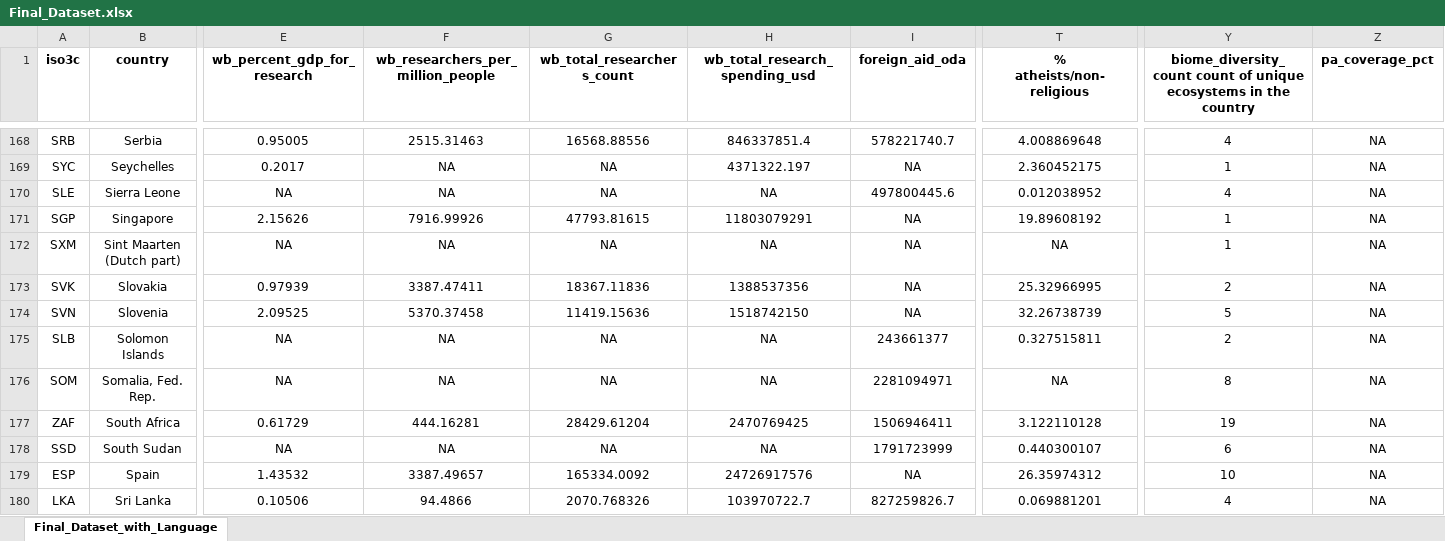
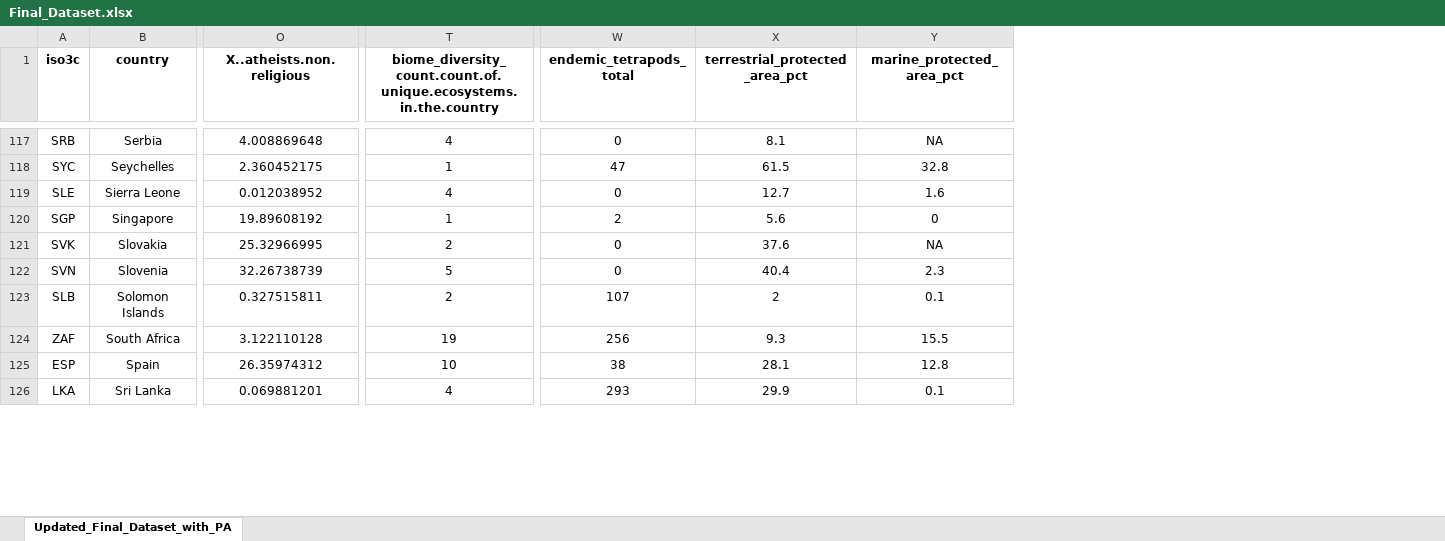
Before and after one commit to SiddhantRattu/What-drives-global-biodiversity-data-distribution-biology-culture-or_money, an Excel workbook: docs/Final_Dataset.xlsx, sheet Updated_Final_Dataset_with_PA, drawn as a sheet; only a part is shown, gaps mark what is left out; values as stored, in another font and other column widths than the file's, no borders; charts and pictures not drawn; removed rows and columns are numbered as before the commit, all else as after; rows hold the shown columns only; the diff covers the shown part only; the diff names each change by its address in the sheet, - before the commit and + after, or states it on an @@ line.

Commit message:
Update Final_Dataset.xlsx

```diff
--- a/docs/Final_Dataset.xlsx (sheet Updated_Final_Dataset_with_PA)
+++ b/docs/Final_Dataset.xlsx (sheet Updated_Final_Dataset_with_PA)
-sheet tab: Final_Dataset_with_Language
+sheet tab: Updated_Final_Dataset_with_PA
-column E (wb_percent_gdp_for_research), rows 168-171: 0.95005 | 0.2017 | NA | 2.15626; rows 173-175: 0.97939 | 2.09525 | NA; row 177: 0.61729; rows 179-180: 1.43532 | 0.10506
-column F, row 1: wb_researchers_per_million_people; rows 168-171: 2515.31463 | NA | NA | 7916.99926; rows 173-175: 3387.47411 | 5370.37458 | NA; row 177: 444.16281; rows 179-180: 3387.49657 | 94.4866
-column G (wb_total_researchers_count), rows 168-171: 16568.88556 | NA | NA | 47793.81615; rows 173-175: 18367.11836 | 11419.15636 | NA; row 177: 28429.61204; rows 179-180: 165334.0092 | 2070.768326
-column H (wb_total_research_spending_usd), rows 168-171: 846337851.4 | 4371322.197 | NA | 11803079291; rows 173-175: 1388537356 | 1518742150 | NA; row 177: 2470769425; rows 179-180: 24726917576 | 103970722.7
-column I (foreign_aid_oda), rows 168-171: 578221740.7 | NA | 497800445.6 | NA; rows 173-175: NA | NA | 243661377; row 177: 1506946411; rows 179-180: NA | 827259826.7
-column Z (pa_coverage_pct), rows 168-171: all NA; rows 173-175: all NA; row 177: NA; rows 179-180: NA | NA
+column W (endemic_tetrapods_total), rows 117-126: 0 | 47 | 0 | 2 | 0 | 0 | 107 | 256 | 38 | 293
+column X (terrestrial_protected_area_pct), rows 117-126: 8.1 | 61.5 | 12.7 | 5.6 | 37.6 | 40.4 | 2 | 9.3 | 28.1 | 29.9
+column Y (marine_protected_area_pct), rows 117-126: NA | 32.8 | 1.6 | 0 | NA | 2.3 | 0.1 | 15.5 | 12.8 | 0.1
-O1: % atheists/non-religious
+O1: X..atheists.non.religious
-T1: biome_diversity_count count of unique ecosystems in the country
+T1: biome_diversity_count.count.of.unique.ecosystems.in.the.country
-row 172: SXM | Sint Maarten (Dutch part) | NA | NA | NA | NA | NA | NA | 1 | NA
-row 176: SOM | Somalia, Fed. Rep. | NA | NA | NA | NA | 2281094971 | NA | 8 | NA
-row 178: SSD | South Sudan | NA | NA | NA | NA | 1791723999 | 0.440300107 | 6 | NA
```
Also changed, not shown: 64 removed rows and 4 edited cells elsewhere in this sheet.
